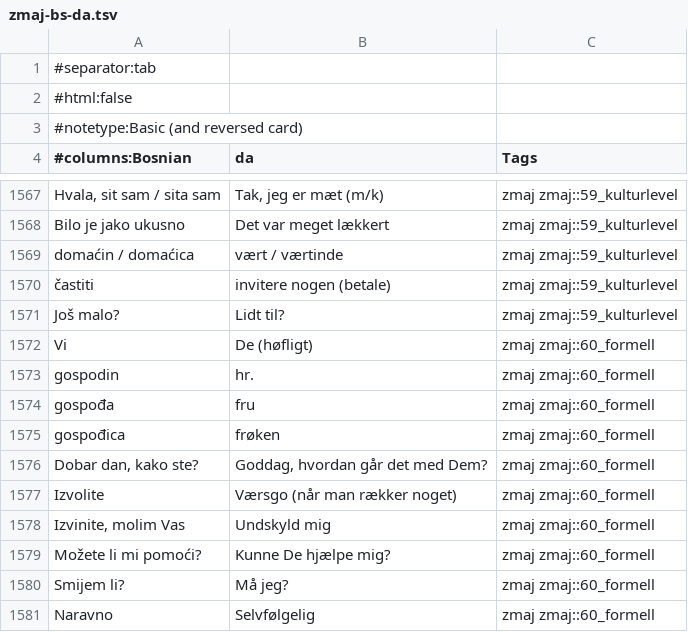
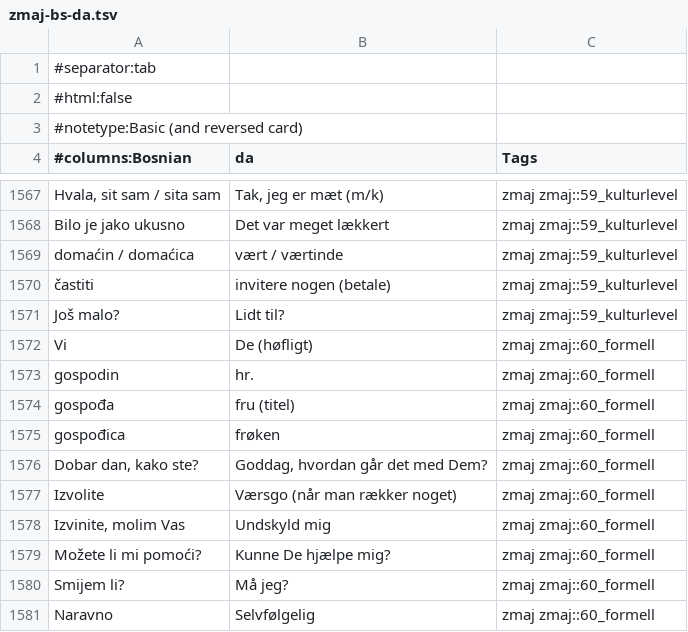
Before and after one commit to zmaj-lernapp/zmaj, a TSV file: data/anki/zmaj-bs-da.tsv, drawn as a sheet; only a part is shown, gaps mark what is left out.

```diff
--- a/data/anki/zmaj-bs-da.tsv
+++ b/data/anki/zmaj-bs-da.tsv
@@ -1573,3 +1573,3 @@ Vi	De (høfligt)	zmaj zmaj::60_formell
 gospodin	hr.	zmaj zmaj::60_formell
-gospođa	fru	zmaj zmaj::60_formell
+gospođa	fru (titel)	zmaj zmaj::60_formell
 gospođica	frøken	zmaj zmaj::60_formell
```
Also changed, not shown: data/anki/zmaj-bs-nb.tsv, data/parallel/bs-en.tsv, 18 other files.
